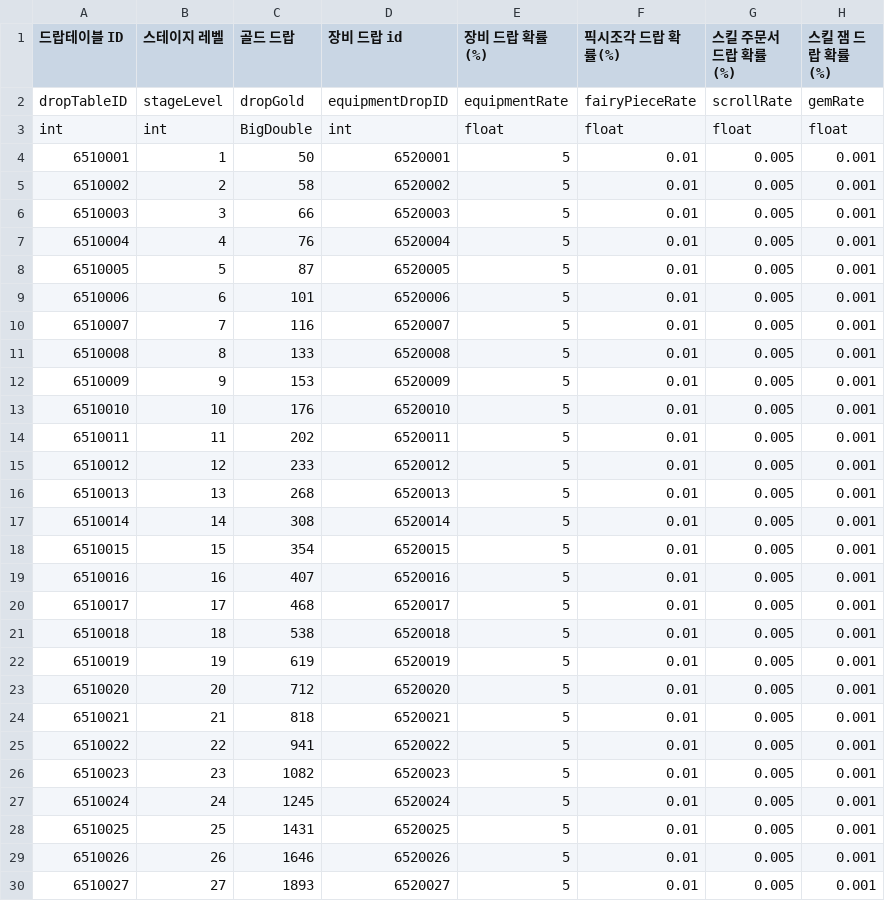
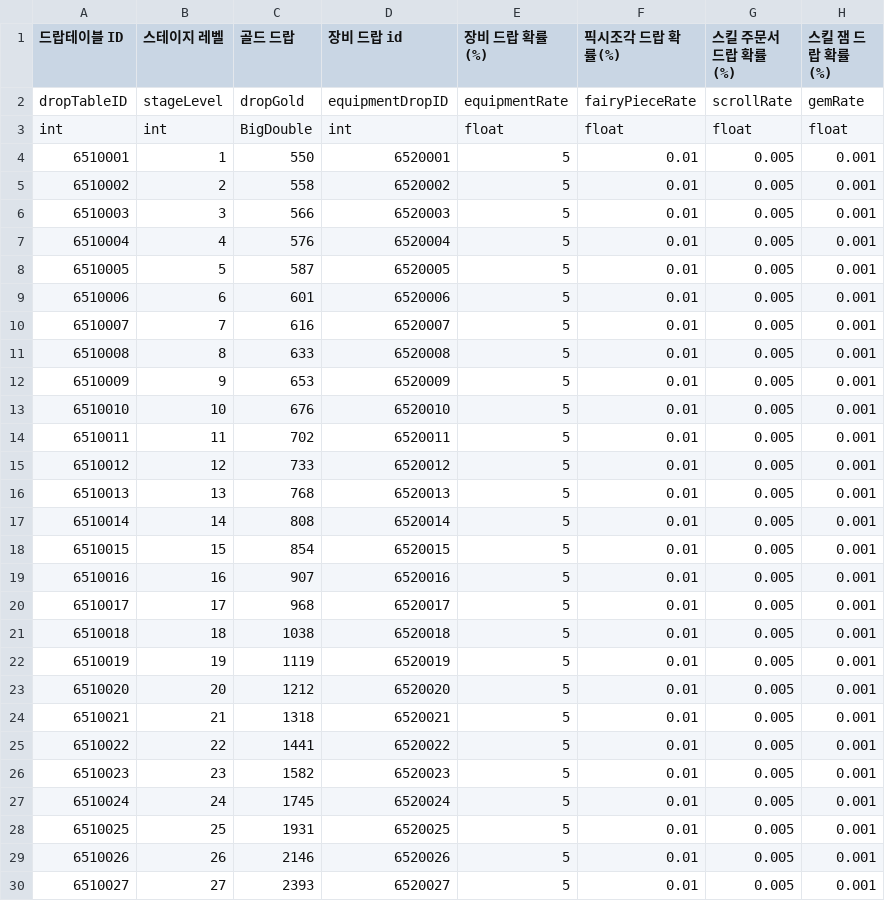
Before and after one commit to GodKong2431/Memorium, a CSV file: Assets/04. CSV/Item/ItemDropTable.csv, drawn as a sheet; only a part is shown; the diff covers the shown part only; the diff names each change by its address in the sheet, - before the commit and + after, or states it on an @@ line.

```diff
--- a/Assets/04. CSV/Item/ItemDropTable.csv
+++ b/Assets/04. CSV/Item/ItemDropTable.csv
-C4 (골드 드랍): 50
+C4 (골드 드랍): 550
-C5 (골드 드랍): 58
+C5 (골드 드랍): 558
-C6 (골드 드랍): 66
+C6 (골드 드랍): 566
-C7 (골드 드랍): 76
+C7 (골드 드랍): 576
-C8 (골드 드랍): 87
+C8 (골드 드랍): 587
-C9 (골드 드랍): 101
+C9 (골드 드랍): 601
-C10 (골드 드랍): 116
+C10 (골드 드랍): 616
-C11 (골드 드랍): 133
+C11 (골드 드랍): 633
-C12 (골드 드랍): 153
+C12 (골드 드랍): 653
-C13 (골드 드랍): 176
+C13 (골드 드랍): 676
-C14 (골드 드랍): 202
+C14 (골드 드랍): 702
-C15 (골드 드랍): 233
+C15 (골드 드랍): 733
-C16 (골드 드랍): 268
+C16 (골드 드랍): 768
-C17 (골드 드랍): 308
+C17 (골드 드랍): 808
-C18 (골드 드랍): 354
+C18 (골드 드랍): 854
-C19 (골드 드랍): 407
+C19 (골드 드랍): 907
-C20 (골드 드랍): 468
+C20 (골드 드랍): 968
-C21 (골드 드랍): 538
+C21 (골드 드랍): 1038
-C22 (골드 드랍): 619
+C22 (골드 드랍): 1119
-C23 (골드 드랍): 712
+C23 (골드 드랍): 1212
-C24 (골드 드랍): 818
+C24 (골드 드랍): 1318
-C25 (골드 드랍): 941
+C25 (골드 드랍): 1441
-C26 (골드 드랍): 1082
+C26 (골드 드랍): 1582
-C27 (골드 드랍): 1245
+C27 (골드 드랍): 1745
-C28 (골드 드랍): 1431
+C28 (골드 드랍): 1931
-C29 (골드 드랍): 1646
+C29 (골드 드랍): 2146
-C30 (골드 드랍): 1893
+C30 (골드 드랍): 2393
```
Also changed, not shown: 173 edited cells elsewhere in this file, Assets/04. CSV/Equip/EquipStatsTable.csv, Assets/04. CSV/Monster/MonsterGrowthTable.csv, 11 other files.
